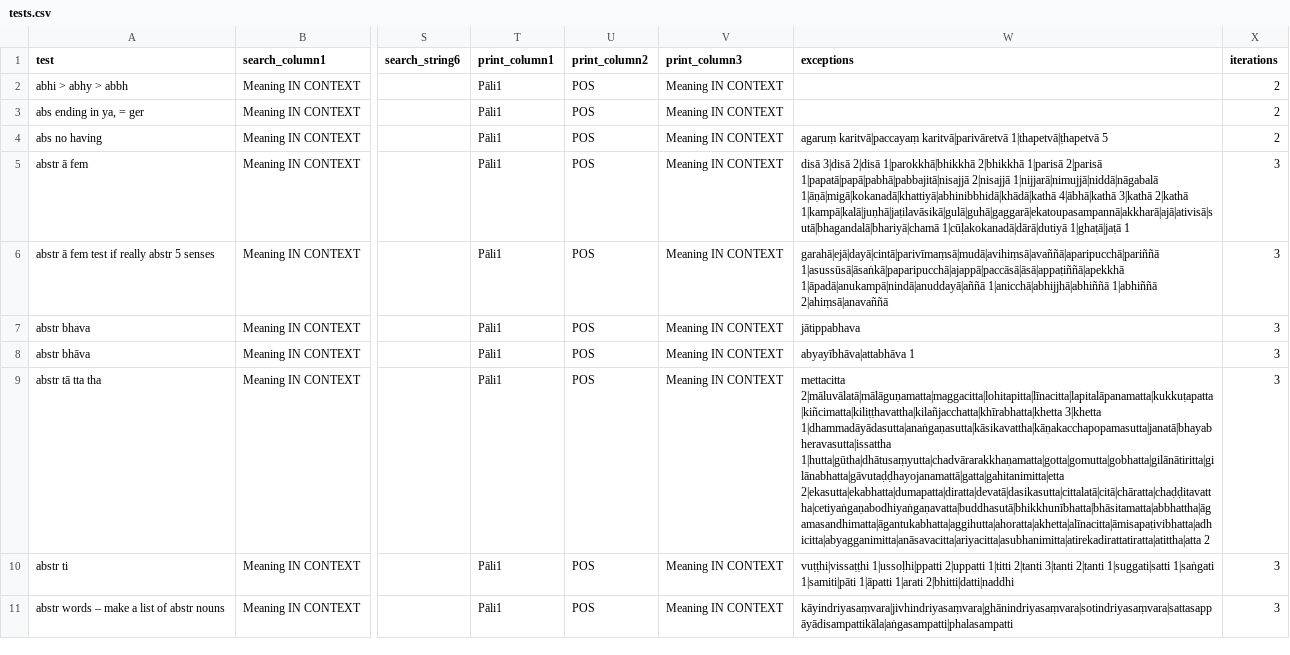
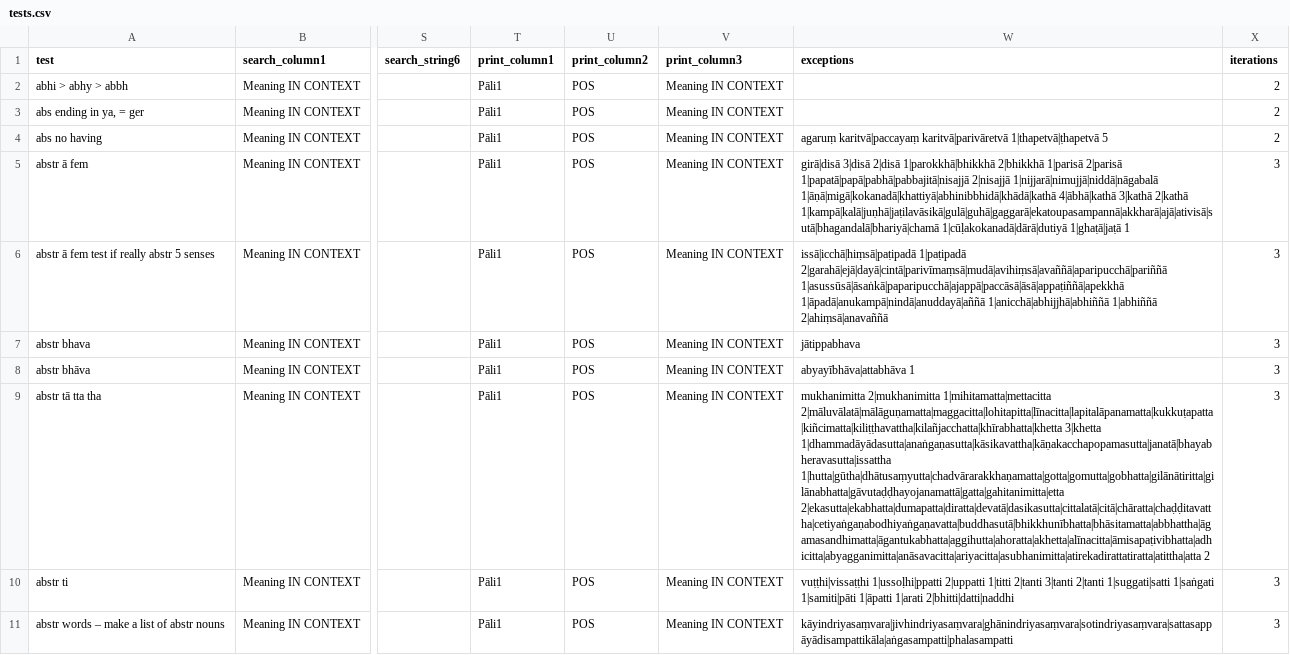
Before and after one commit to digitalpalidictionary/data-tests, a CSV file: tests.csv, drawn as a sheet; only a part is shown, gaps mark what is left out; the diff covers the shown part only; the diff names each change by its address in the sheet, - before the commit and + after, or states it on an @@ line.

```diff
--- a/tests.csv
+++ b/tests.csv
-W5 (exceptions): disā 3|disā 2|disā…
+W5 (exceptions): girā|disā 3|disā 2|disā…
-W6 (exceptions): garahā|ejā|dayā|cintā|parivīmaṃsā|mudā|avihiṃsā|avaññā|aparipucchā|pariññā 1|asussūsā|āsaṅkā|paparipucchā|ajappā|paccāsā|āsā|appaṭiññā|apekkhā 1|āpadā|anukampā|nindā|anuddayā|aññā…
+W6 (exceptions): issā|icchā|hiṃsā|paṭipadā 1|paṭipadā 2|garahā|ejā|dayā|cintā|parivīmaṃsā|mudā|avihiṃsā|avaññā|aparipucchā|pariññā 1|asussūsā|āsaṅkā|paparipucchā|ajappā|paccāsā|āsā|appaṭiññā|apekkhā 1|āpadā|anukampā|nindā|anuddayā|aññā…
-W9 (exceptions): mettacitta 2|māluvālatā|mālāguṇamatta|maggacitta|lohitapitta|līnacitta|lapitalāpanamatta|kukkuṭapatta|kiñcimatta|kiliṭṭhavattha|kilañjacchatta|khīrabhatta|khetta 3|khetta…
+W9 (exceptions): mukhanimitta 2|mukhanimitta 1|mihitamatta|mettacitta 2|māluvālatā|mālāguṇamatta|maggacitta|lohitapitta|līnacitta|lapitalāpanamatta|kukkuṭapatta|kiñcimatta|kiliṭṭhavattha|kilañjacchatta|khīrabhatta|khetta 3|khetta…
```
Also changed, not shown: 7 edited cells elsewhere in this file, 1 other file.
